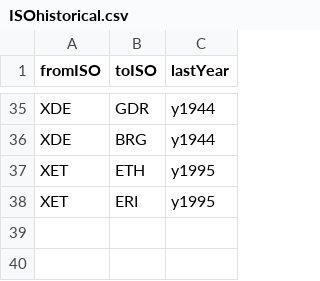
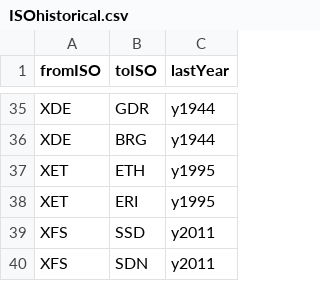
Before and after one commit to pik-piam/madrat, a CSV file: inst/extdata/ISOhistorical.csv, drawn as a sheet; only a part is shown, gaps mark what is left out.

```diff
--- a/inst/extdata/ISOhistorical.csv
+++ b/inst/extdata/ISOhistorical.csv
@@ -38 +38,3 @@ XET;ETH;y1995
 XET;ERI;y1995
+XFS;SSD;y2011
+XFS;SDN;y2011
```
Also changed, not shown: inst/extdata/country2iso.csv.
